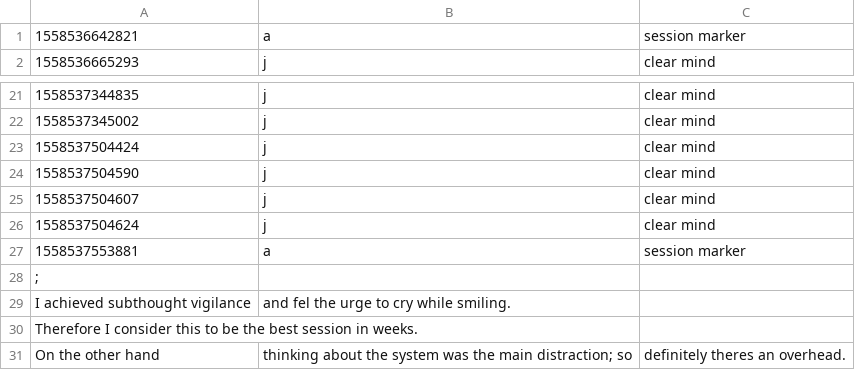
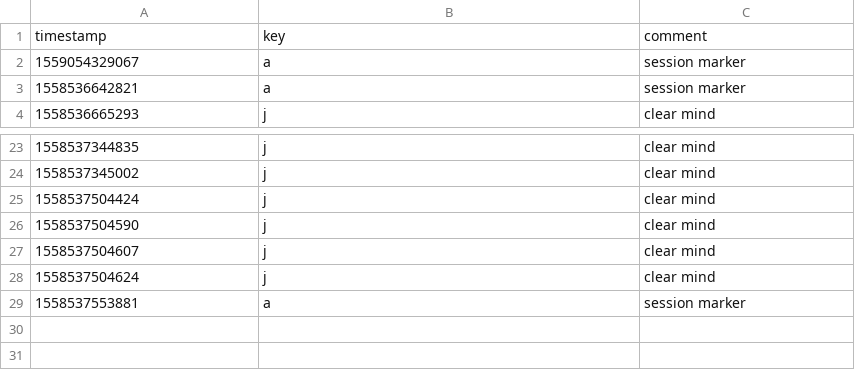
Before and after one commit to jasalo/press-j-for-vipassana, a CSV file: data/190522.csv, drawn as a sheet; only a part is shown, gaps mark what is left out.

```diff
--- a/data/190522.csv
+++ b/data/190522.csv
@@ -1 +1,3 @@
+timestamp, key, comment
+1559054329067, a, session marker
 1558536642821, a, session marker
@@ -27,5 +29 @@
 1558537553881, a, session marker
-;
-I achieved subthought vigilance, and fel the urge to cry while smiling.
-Therefore I consider this to be the best session in weeks.
-On the other hand, thinking about the system was the main distraction; so, definitely theres an overhead.
```
Also changed, not shown: data/190521.csv, data/190523.csv, 13 other files.
